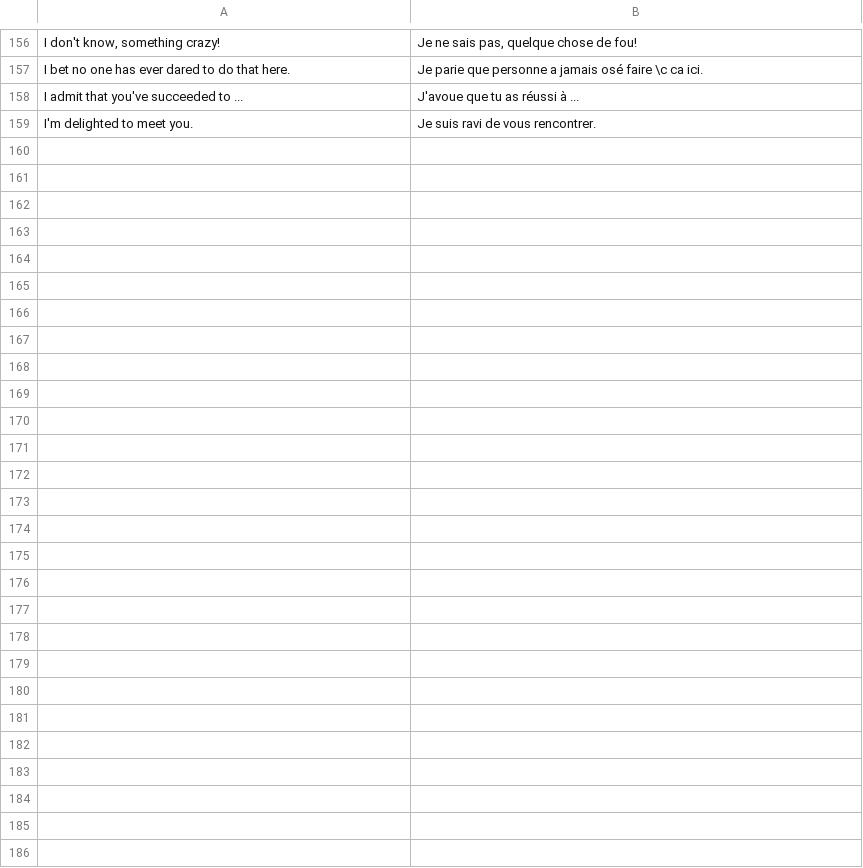
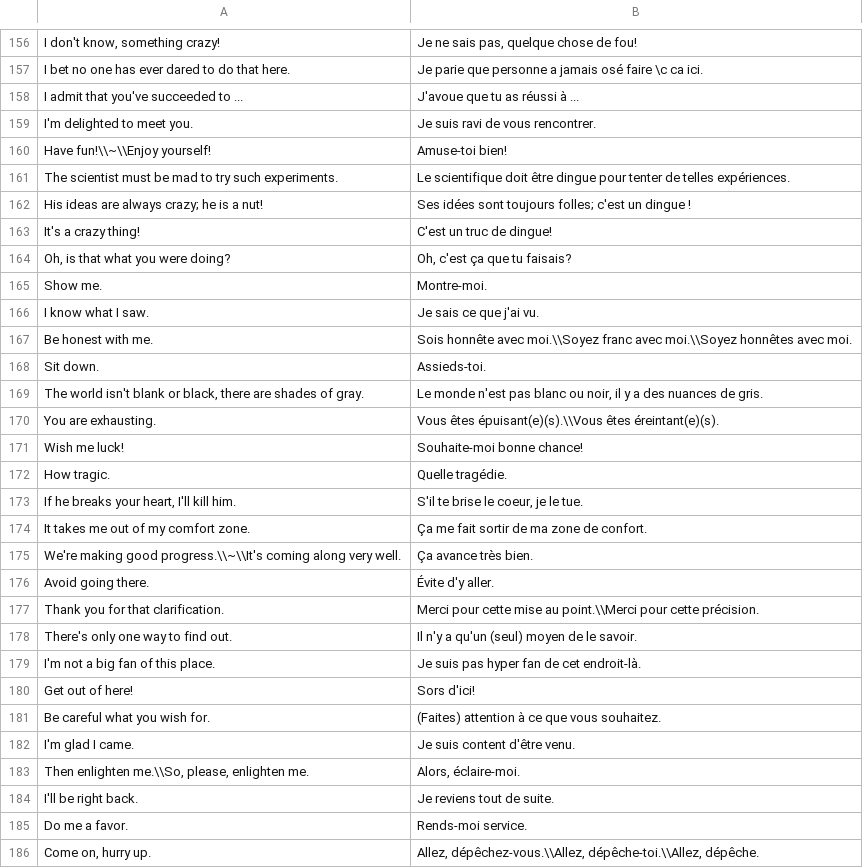
Before and after one commit to jwfh/french-flashcards, a CSV file: contenu/phrases.csv, drawn as a sheet; only a part is shown, gaps mark what is left out.

Commit message:
Add more sentences and phrases

```diff
--- a/contenu/phrases.csv
+++ b/contenu/phrases.csv
@@ -159 +159,28 @@ I admit that you've succeeded to ...|J'avoue que tu as réussi à ...
 I'm delighted to meet you.|Je suis ravi de vous rencontrer.
+Have fun!\\~\\Enjoy yourself!|Amuse-toi bien!
+The scientist must be mad to try such experiments.|Le scientifique doit être dingue pour tenter de telles expériences.
+His ideas are always crazy; he is a nut!|Ses idées sont toujours folles; c'est un dingue !
+It's a crazy thing!|C'est un truc de dingue!
+Oh, is that what you were doing?|Oh, c'est ça que tu faisais?
+Show me.|Montre-moi.
+I know what I saw.|Je sais ce que j'ai vu.
+Be honest with me.|Sois honnête avec moi.\\Soyez franc avec moi.\\Soyez honnêtes avec moi.
+Sit down.|Assieds-toi.
+The world isn't blank or black, there are shades of gray.|Le monde n'est pas blanc ou noir, il y a des nuances de gris.
+You are exhausting.|Vous êtes épuisant(e)(s).\\Vous êtes éreintant(e)(s).
+Wish me luck!|Souhaite-moi bonne chance!
+How tragic.|Quelle tragédie.
+If he breaks your heart, I'll kill him.|S'il te brise le coeur, je le tue.
+It takes me out of my comfort zone.|Ça me fait sortir de ma zone de confort.
+We're making good progress.\\~\\It's coming along very well.|Ça avance très bien.
+Avoid going there.|Évite d'y aller.
+Thank you for that clarification.|Merci pour cette mise au point.\\Merci pour cette précision.
+There's only one way to find out.|Il n'y a qu'un (seul) moyen de le savoir.
+I'm not a big fan of this place.|Je suis pas hyper fan de cet endroit-là.
+Get out of here!|Sors d'ici!
+Be careful what you wish for.|(Faites) attention à ce que vous souhaitez.
+I'm glad I came.|Je suis content d'être venu.
+Then enlighten me.\\So, please, enlighten me.|Alors, éclaire-moi.
+I'll be right back.|Je reviens tout de suite.
+Do me a favor.|Rends-moi service.
+Come on, hurry up.|Allez, dépêchez-vous.\\Allez, dépêche-toi.\\Allez, dépêche.
```
Also changed, not shown: contenu/mots.csv, 1 other file.
